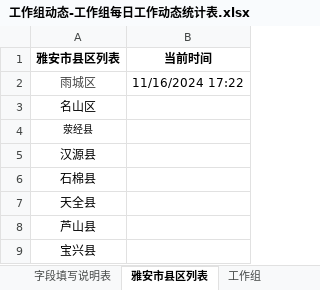
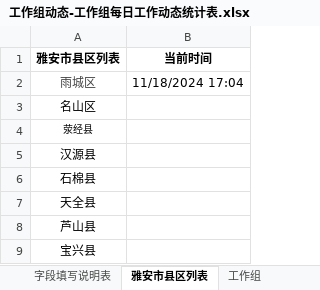
Before and after one commit to gis502/k_graph_ui, an Excel workbook: public/static/工作组动态-工作组每日工作动态统计表.xlsx, sheet 雅安市县区列表, drawn as a sheet; values as stored, in another font and other column widths than the file's, no borders; the diff names each change by its address in the sheet, - before the commit and + after, or states it on an @@ line.

```diff
--- a/public/static/工作组动态-工作组每日工作动态统计表.xlsx (sheet 雅安市县区列表)
+++ b/public/static/工作组动态-工作组每日工作动态统计表.xlsx (sheet 雅安市县区列表)
-B2 (当前时间): 11/16/2024 17:22
+B2 (当前时间): 11/18/2024 17:04
```
Also changed, not shown: sheet 工作组, 1 other file.
